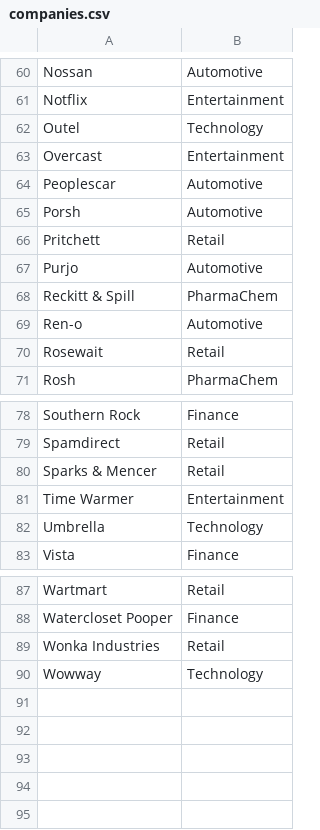
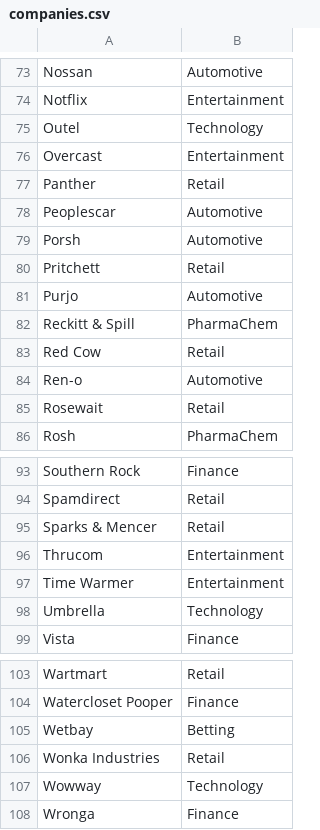
Before and after one commit to briang/fictional-company-names, a CSV file: companies.csv, drawn as a sheet; only a part is shown, gaps mark what is left out; the diff covers the shown part only; the diff names each change by its address in the sheet, - before the commit and + after, or states it on an @@ line.

Commit message:
add Betting sector and more companies (107 total)

```diff
--- a/companies.csv
+++ b/companies.csv
+row 77: Panther | Retail
+row 83: Red Cow | Retail
+row 96: Thrucom | Entertainment
+row 105: Wetbay | Betting
+row 108: Wronga | Finance
```
Also changed, not shown: 13 added rows elsewhere in this file.
